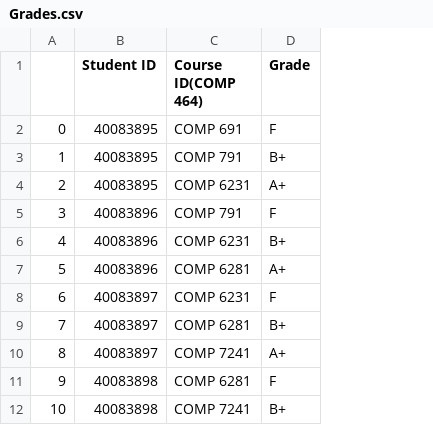
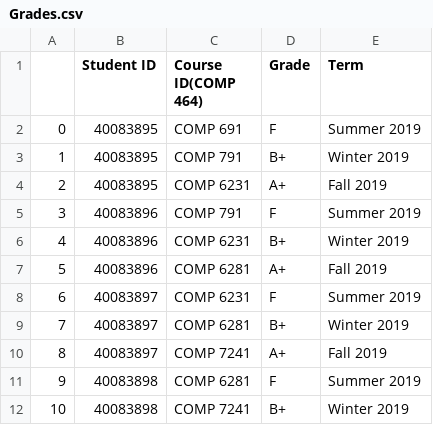
Before and after one commit to DhwaniSondhi/Interactive-Intelligent-System, a CSV file: CSV/Grades.csv, drawn as a sheet; only a part is shown; the diff names each change by its address in the sheet, - before the commit and + after, or states it on an @@ line.

```diff
--- a/CSV/Grades.csv
+++ b/CSV/Grades.csv
+column E (Term), rows 2-12: Summer 2019 | Winter 2019 | Fall 2019 | Summer 2019 | Winter 2019 | Fall 2019 | Summer 2019 | Winter 2019 | Fall 2019 | Summer 2019 | Winter 2019
```
Also changed, not shown: 17 other files.
